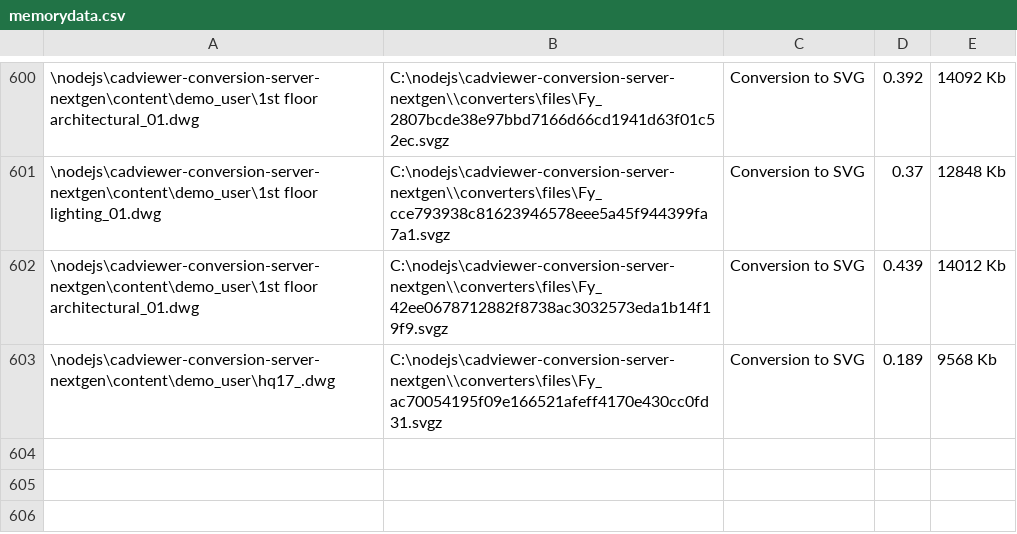
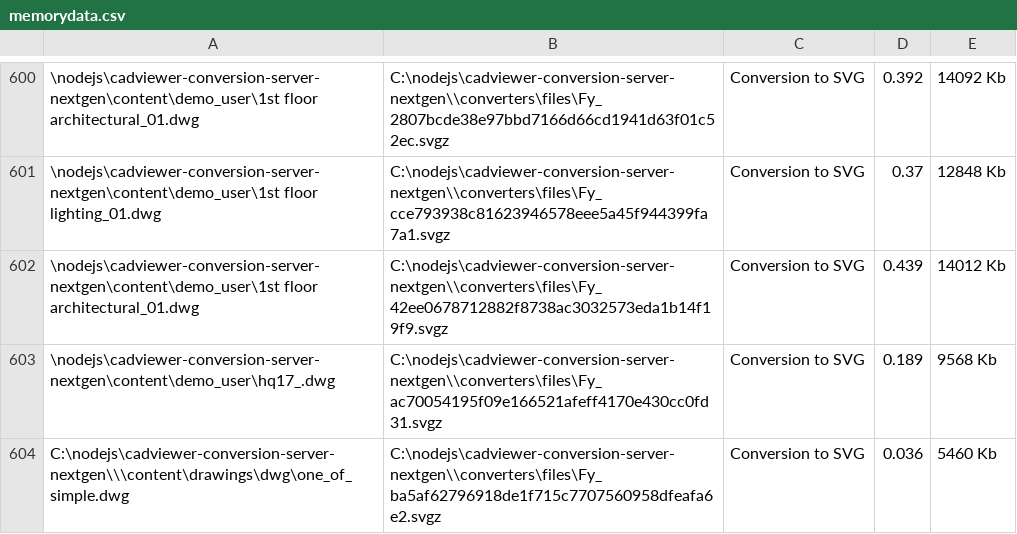
Before and after one commit to CADViewer/cadviewer-conversion-server, a CSV file: converters/autoxchange/windows/memorydata.csv, drawn as a sheet; only a part is shown, gaps mark what is left out; the diff names each change by its address in the sheet, - before the commit and + after, or states it on an @@ line.

Commit message:
CADViewer v10.56.1 update

```diff
--- a/converters/autoxchange/windows/memorydata.csv
+++ b/converters/autoxchange/windows/memorydata.csv
+row 604: C:\nodejs\cadviewer-conversion-server-nextgen\\\content\drawings\dwg\one_of_simple.dwg | C:\nodejs\cadviewer-conversion-server-nextgen\\converters\files\Fy_ba5af62796918de1f715c7707560958dfeafa6e2.svgz | Conversion to SVG | 0.036 | 5460 Kb
```
Also changed, not shown: 41 other files.
